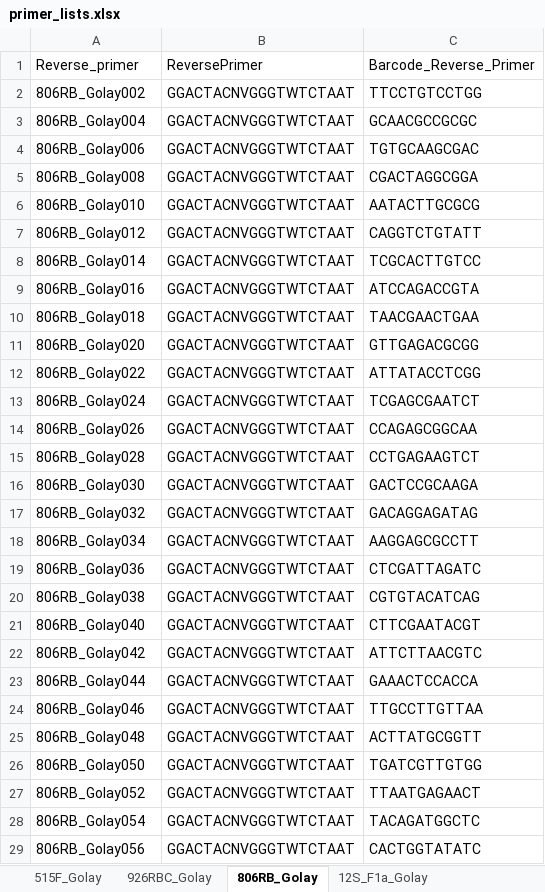
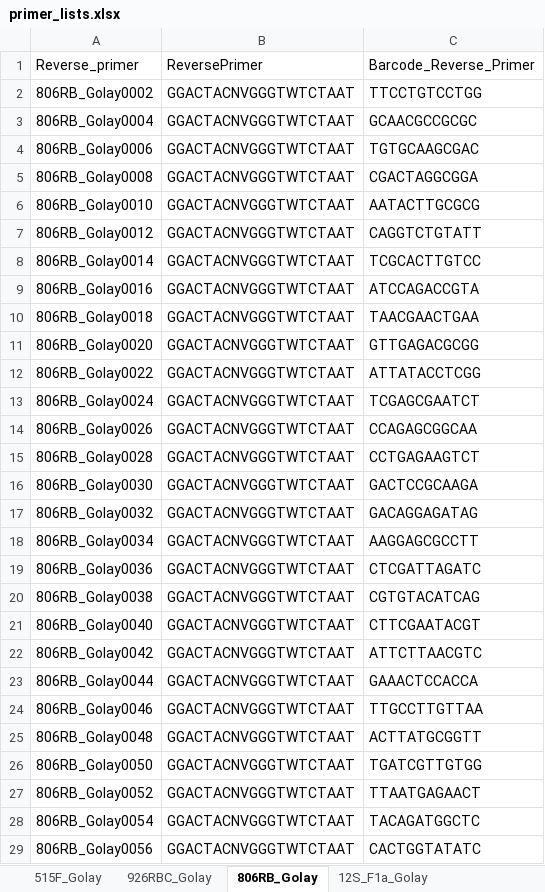
Before and after one commit to MolLabNIOZ/molecular_tools, an Excel workbook: mapping_file_creator/primer_lists.xlsx, sheet 806RB_Golay, drawn as a sheet; only a part is shown; values as stored, in another font and other column widths than the file's, no borders; the diff covers the shown part only; the diff names each change by its address in the sheet, - before the commit and + after, or states it on an @@ line.

```diff
--- a/mapping_file_creator/primer_lists.xlsx (sheet 806RB_Golay)
+++ b/mapping_file_creator/primer_lists.xlsx (sheet 806RB_Golay)
-A2: 806RB_Golay002
+A2: 806RB_Golay0002
-A3: 806RB_Golay004
+A3: 806RB_Golay0004
-A4: 806RB_Golay006
+A4: 806RB_Golay0006
-A5: 806RB_Golay008
+A5: 806RB_Golay0008
-A6: 806RB_Golay010
+A6: 806RB_Golay0010
-A7: 806RB_Golay012
+A7: 806RB_Golay0012
-A8: 806RB_Golay014
+A8: 806RB_Golay0014
-A9: 806RB_Golay016
+A9: 806RB_Golay0016
-A10: 806RB_Golay018
+A10: 806RB_Golay0018
-A11: 806RB_Golay020
+A11: 806RB_Golay0020
-A12: 806RB_Golay022
+A12: 806RB_Golay0022
-A13: 806RB_Golay024
+A13: 806RB_Golay0024
-A14: 806RB_Golay026
+A14: 806RB_Golay0026
-A15: 806RB_Golay028
+A15: 806RB_Golay0028
-A16: 806RB_Golay030
+A16: 806RB_Golay0030
-A17: 806RB_Golay032
+A17: 806RB_Golay0032
-A18: 806RB_Golay034
+A18: 806RB_Golay0034
-A19: 806RB_Golay036
+A19: 806RB_Golay0036
-A20: 806RB_Golay038
+A20: 806RB_Golay0038
-A21: 806RB_Golay040
+A21: 806RB_Golay0040
-A22: 806RB_Golay042
+A22: 806RB_Golay0042
-A23: 806RB_Golay044
+A23: 806RB_Golay0044
-A24: 806RB_Golay046
+A24: 806RB_Golay0046
-A25: 806RB_Golay048
+A25: 806RB_Golay0048
-A26: 806RB_Golay050
+A26: 806RB_Golay0050
-A27: 806RB_Golay052
+A27: 806RB_Golay0052
-A28: 806RB_Golay054
+A28: 806RB_Golay0054
-A29: 806RB_Golay056
+A29: 806RB_Golay0056
```
Also changed, not shown: 104 edited cells elsewhere in this sheet, sheet 515F_Golay, sheet 926RBC_Golay, other sheet tabs, mapping_file_creator/user_template_for_mappingfile_creatorpy.xlsx, 4 other files.
